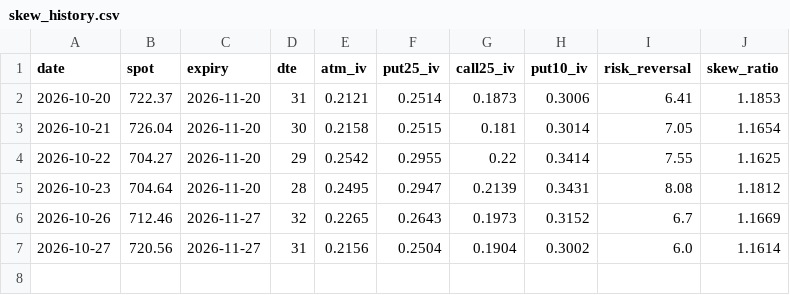
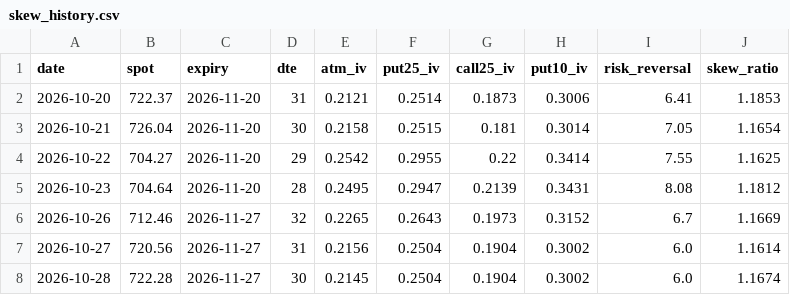
Before and after one commit to pdante/crash-dashboard-data, a CSV file: skew_history.csv, drawn as a sheet.

```diff
--- a/skew_history.csv
+++ b/skew_history.csv
@@ -7 +7,2 @@ date,spot,expiry,dte,atm_iv,put25_iv,call25_iv,put10_iv,risk_reversal,skew_ratio
 2026-10-27,720.56,2026-11-27,31,0.2156,0.2504,0.1904,0.3002,6.0,1.1614
+2026-10-28,722.28,2026-11-27,30,0.2145,0.2504,0.1904,0.3002,6.0,1.1674
```
Also changed, not shown: history.csv, 7 other files.
